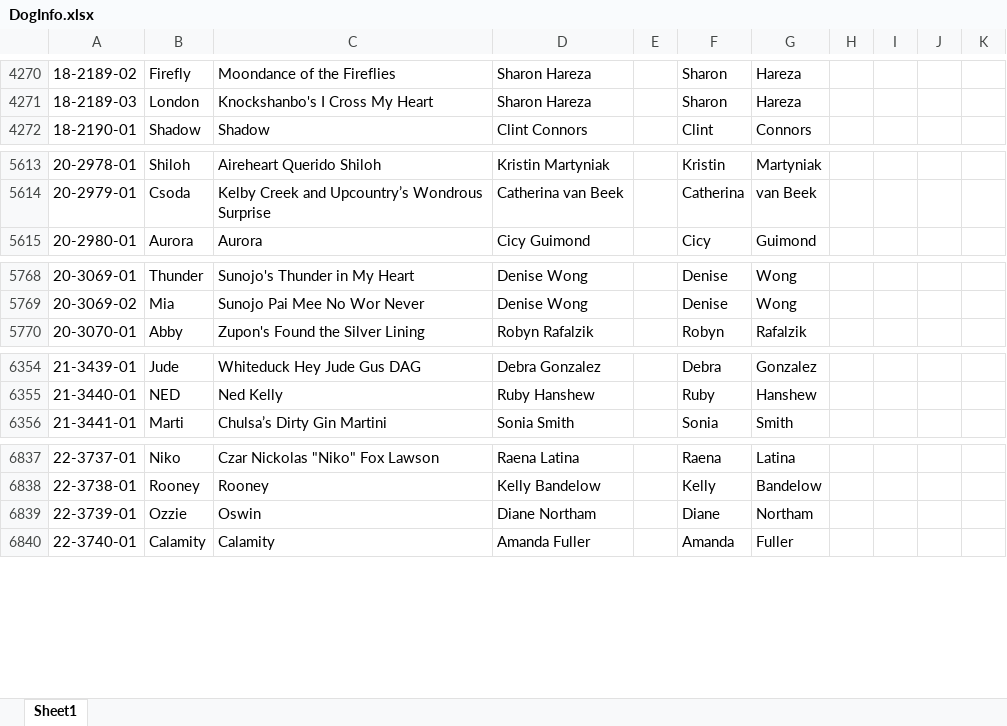
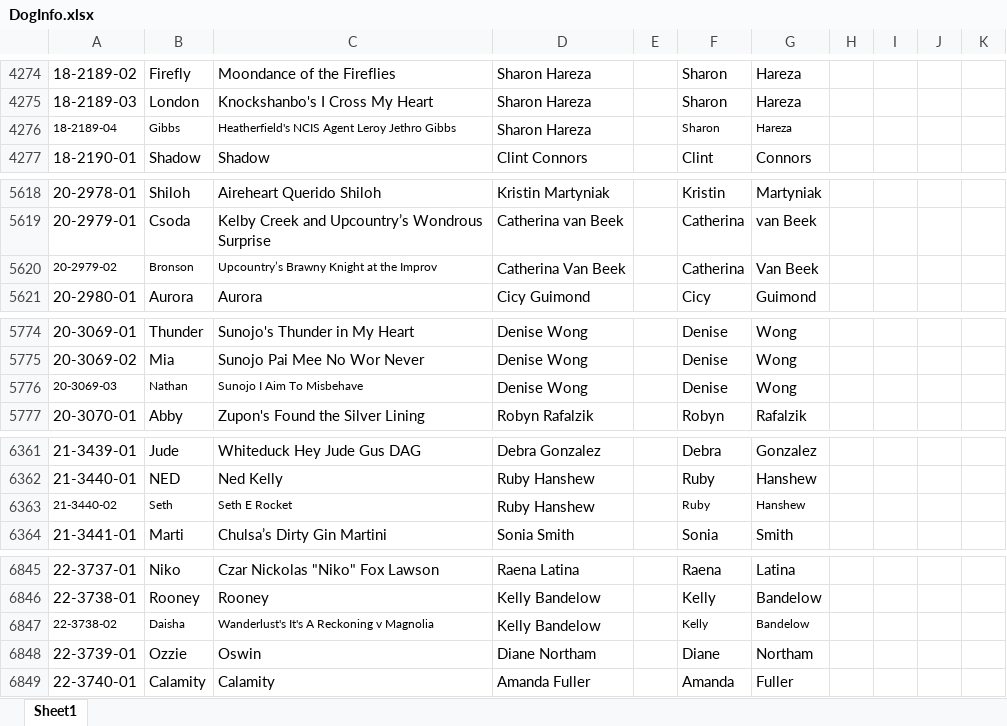
Before and after one commit to Cwagtracker/Tracker, an Excel workbook: DogInfo.xlsx, sheet Sheet1, drawn as a sheet; only a part is shown, gaps mark what is left out; values as stored, in another font and other column widths than the file's, no borders; conditional formats not drawn; the diff covers the shown part only; the diff names each change by its address in the sheet, - before the commit and + after, or states it on an @@ line.

```diff
--- a/DogInfo.xlsx (sheet Sheet1)
+++ b/DogInfo.xlsx (sheet Sheet1)
+row 4276: 18-2189-04 | Gibbs | Heatherfield's NCIS Agent Leroy Jethro Gibbs | Sharon Hareza |  | Sharon | Hareza
+row 5620: 20-2979-02 | Bronson | Upcountry’s Brawny Knight at the Improv | Catherina Van Beek |  | Catherina | Van Beek
+row 5776: 20-3069-03 | Nathan | Sunojo I Aim To Misbehave | Denise Wong |  | Denise | Wong
+row 6363: 21-3440-02 | Seth | Seth E Rocket | Ruby Hanshew |  | Ruby | Hanshew
+row 6847: 22-3738-02 | Daisha | Wanderlust's It's A Reckoning v Magnolia | Kelly Bandelow |  | Kelly | Bandelow
```
Also changed, not shown: 69 added rows and 1 edited cell elsewhere in this sheet, formulas that keep their value, 1 other file.
